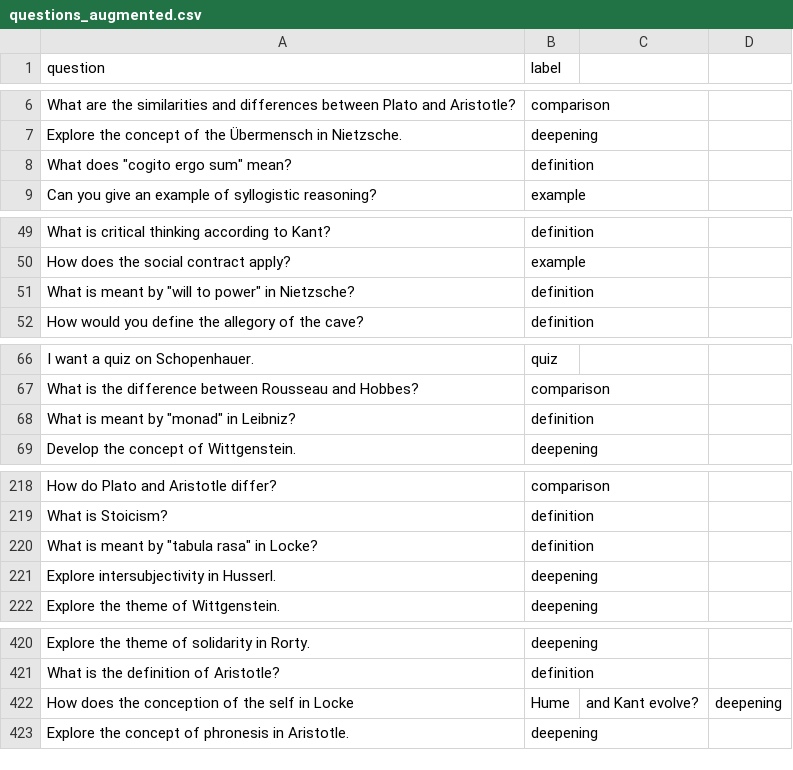
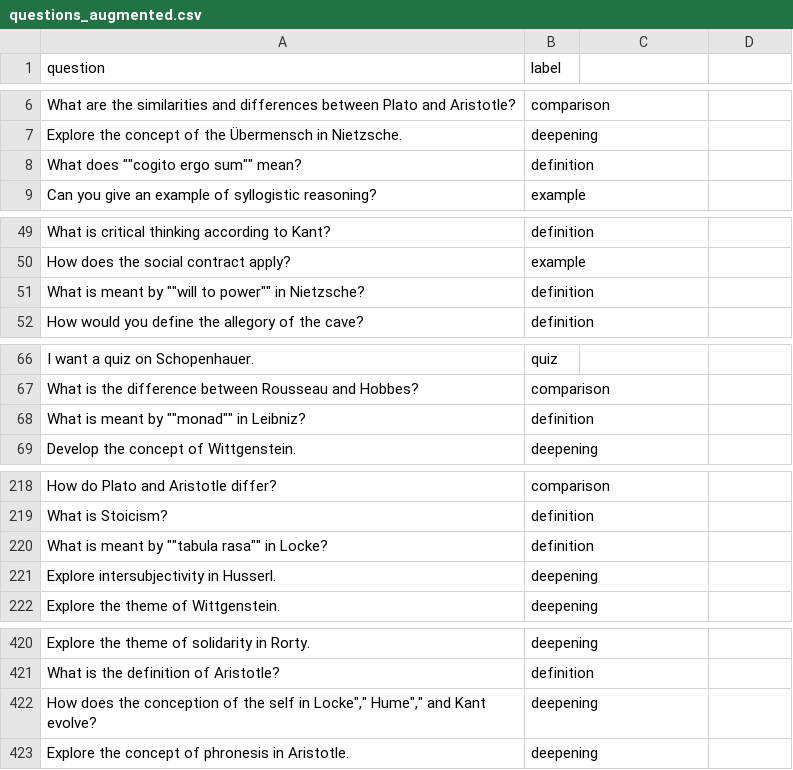
Before and after one commit to Asis98/PhiloMind, a CSV file: data/labels/questions_augmented.csv, drawn as a sheet; only a part is shown, gaps mark what is left out; removed rows and columns are numbered as before the commit, all else as after; the diff names each change by its address in the sheet, - before the commit and + after, or states it on an @@ line.

```diff
--- a/data/labels/questions_augmented.csv
+++ b/data/labels/questions_augmented.csv
-A8 (question): What does "cogito ergo sum" mean?
+A8 (question): What does ""cogito ergo sum"" mean?
-A51 (question): …meant by "will to power" in Nietzsche?
+A51 (question): …meant by ""will to power"" in Nietzsche?
-A68 (question): What is meant by "monad" in Leibniz?
+A68 (question): What is meant by ""monad"" in Leibniz?
-A220 (question): What is meant by "tabula rasa" in Locke?
+A220 (question): What is meant by ""tabula rasa"" in Locke?
-row 422: How does the conception of the self in Locke | Hume | and Kant evolve? | deepening
+row 422: How does the conception of the self in Locke"," Hume"," and Kant evolve? | deepening
```
Also changed, not shown: data/labels/questions_labeled.csv, 25 other files.
